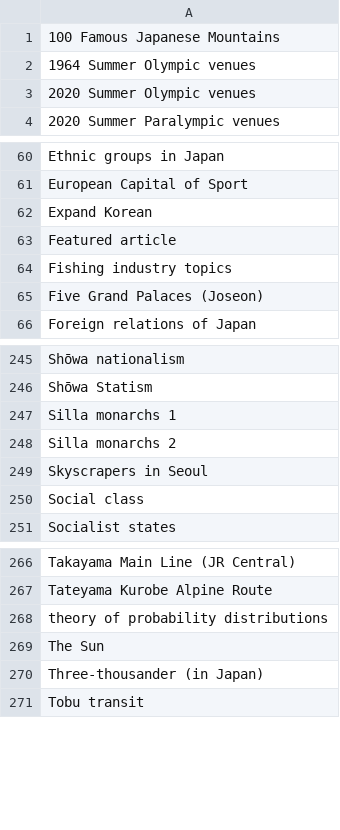
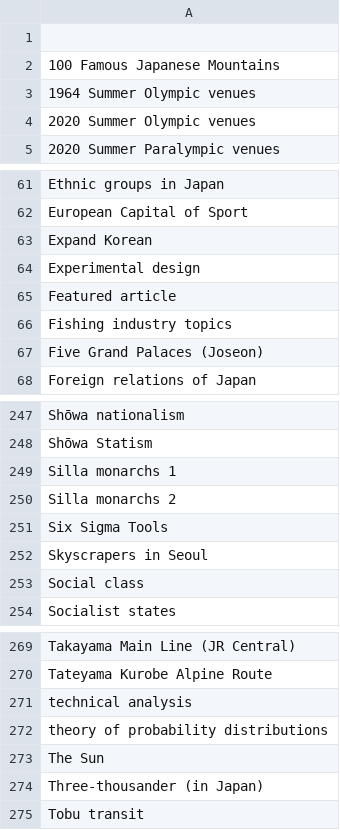
Before and after one commit to szabgab/wikipedia-to-epub.rs, a CSV file: src/navigations.csv, drawn as a sheet; only a part is shown, gaps mark what is left out; the diff names each change by its address in the sheet, - before the commit and + after, or states it on an @@ line.

```diff
--- a/src/navigations.csv
+++ b/src/navigations.csv
+row 1: (empty)
+row 64: Experimental design
+row 251: Six Sigma Tools
+row 271: technical analysis
```
Also changed, not shown: src/silent.csv, 4 other files.
